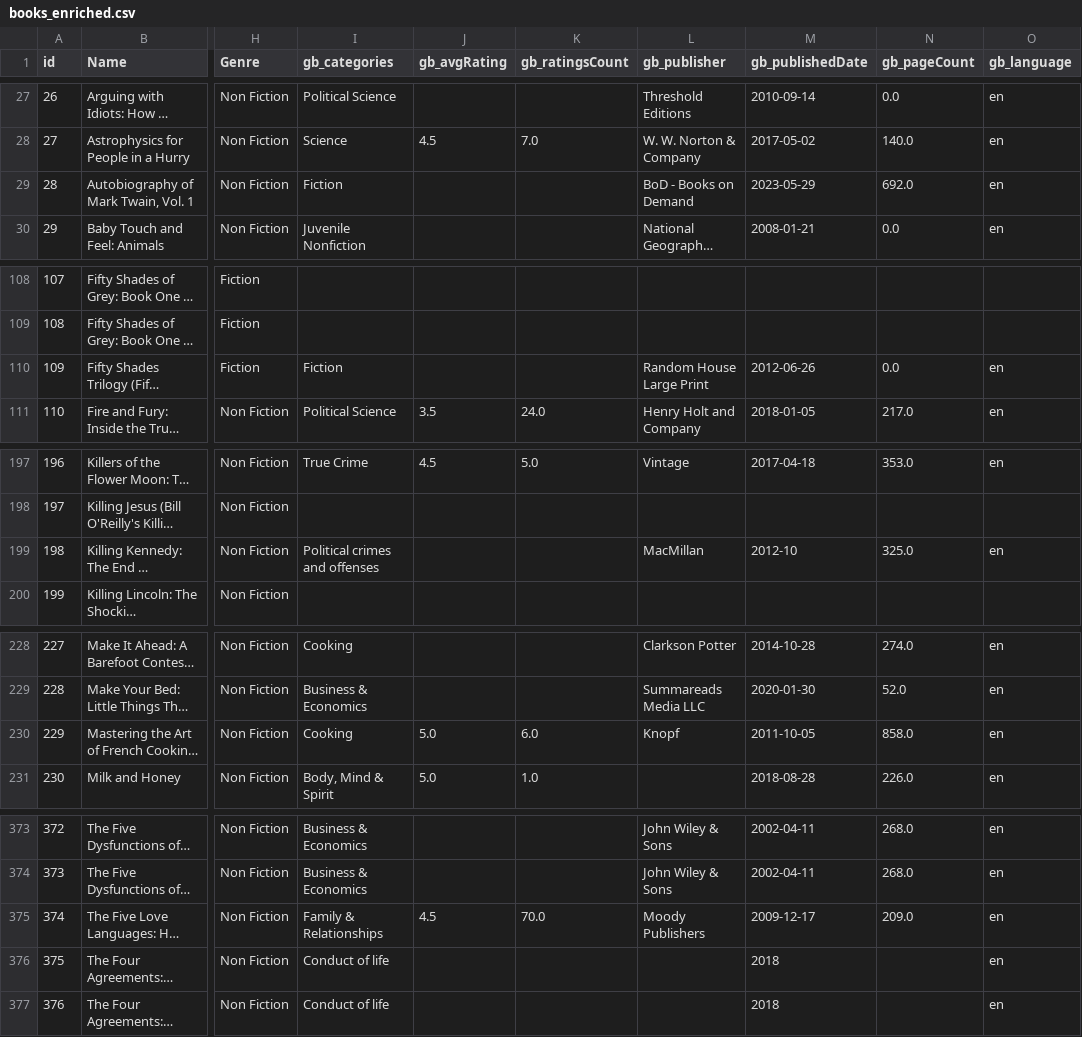
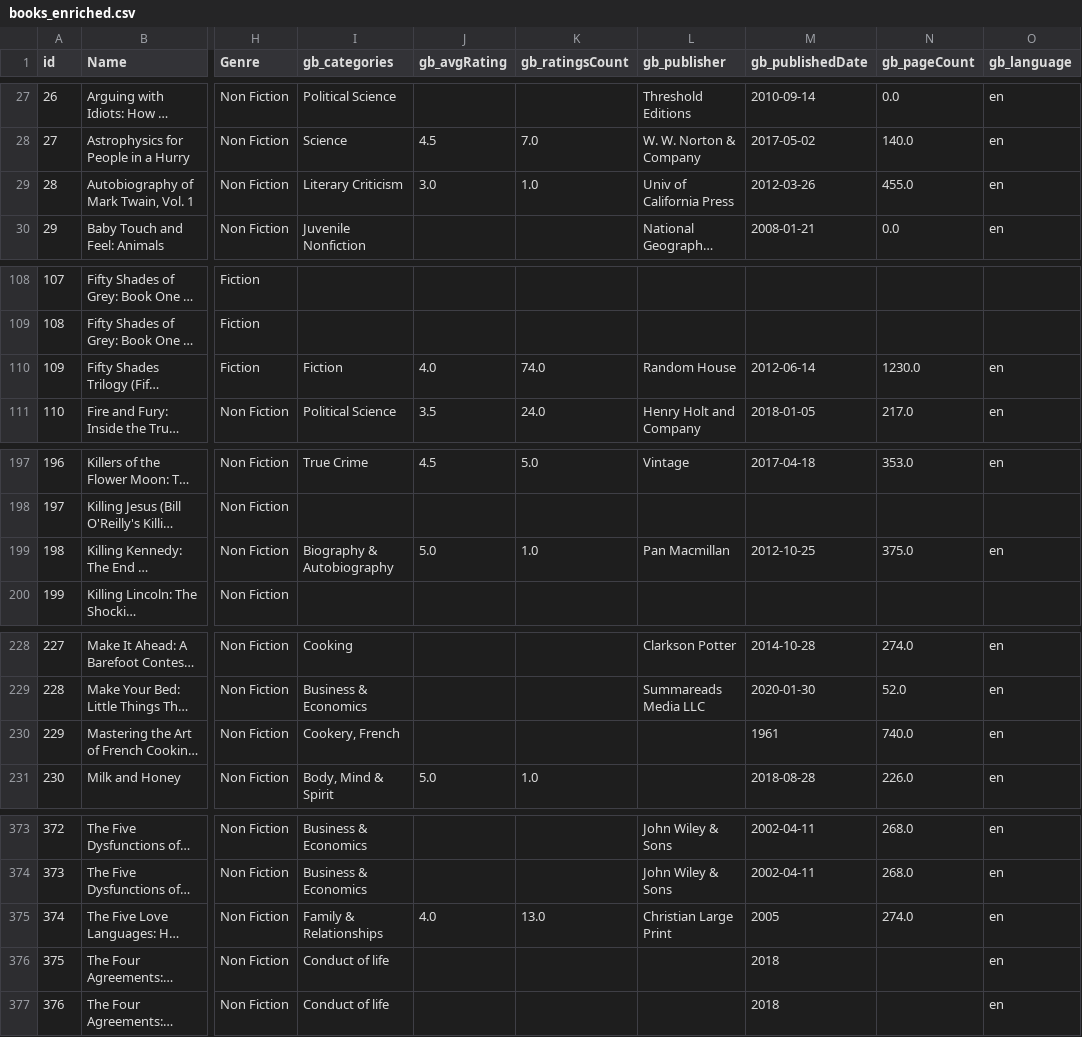
Before and after one commit to smrsic21/book-market-analysis, a CSV file: data/processed/books_enriched.csv, drawn as a sheet; only a part is shown, gaps mark what is left out; long unchanged cells end in …; the diff covers the shown part only; the diff names each change by its address in the sheet, - before the commit and + after, or states it on an @@ line.

```diff
--- a/data/processed/books_enriched.csv
+++ b/data/processed/books_enriched.csv
-I29 (gb_categories): Fiction
+I29 (gb_categories): Literary Criticism
-J29 (gb_avgRating): (empty)
+J29 (gb_avgRating): 3.0
-K29 (gb_ratingsCount): (empty)
+K29 (gb_ratingsCount): 1.0
-L29 (gb_publisher): BoD - Books on Demand
+L29 (gb_publisher): Univ of California Press
-M29 (gb_publishedDate): 2023-05-29
+M29 (gb_publishedDate): 2012-03-26
-N29 (gb_pageCount): 692.0
+N29 (gb_pageCount): 455.0
-J110 (gb_avgRating): (empty)
+J110 (gb_avgRating): 4.0
-K110 (gb_ratingsCount): (empty)
+K110 (gb_ratingsCount): 74.0
-L110 (gb_publisher): Random House Large Print
+L110 (gb_publisher): Random House
-M110 (gb_publishedDate): 2012-06-26
+M110 (gb_publishedDate): 2012-06-14
-N110 (gb_pageCount): 0.0
+N110 (gb_pageCount): 1230.0
-I199 (gb_categories): Political crimes and offenses
+I199 (gb_categories): Biography & Autobiography
-J199 (gb_avgRating): (empty)
+J199 (gb_avgRating): 5.0
-K199 (gb_ratingsCount): (empty)
+K199 (gb_ratingsCount): 1.0
-L199 (gb_publisher): MacMillan
+L199 (gb_publisher): Pan Macmillan
-M199 (gb_publishedDate): 2012-10
+M199 (gb_publishedDate): 2012-10-25
-N199 (gb_pageCount): 325.0
+N199 (gb_pageCount): 375.0
-I230 (gb_categories): Cooking
+I230 (gb_categories): Cookery, French
-J230 (gb_avgRating): 5.0
+J230 (gb_avgRating): (empty)
-K230 (gb_ratingsCount): 6.0
+K230 (gb_ratingsCount): (empty)
-L230 (gb_publisher): Knopf
+L230 (gb_publisher): (empty)
-M230 (gb_publishedDate): 2011-10-05
+M230 (gb_publishedDate): 1961
-N230 (gb_pageCount): 858.0
+N230 (gb_pageCount): 740.0
-J375 (gb_avgRating): 4.5
+J375 (gb_avgRating): 4.0
-K375 (gb_ratingsCount): 70.0
+K375 (gb_ratingsCount): 13.0
-L375 (gb_publisher): Moody Publishers
+L375 (gb_publisher): Christian Large Print
-M375 (gb_publishedDate): 2009-12-17
+M375 (gb_publishedDate): 2005
-N375 (gb_pageCount): 209.0
+N375 (gb_pageCount): 274.0
```
Also changed, not shown: 71 edited cells elsewhere in this file, 11 other files.
